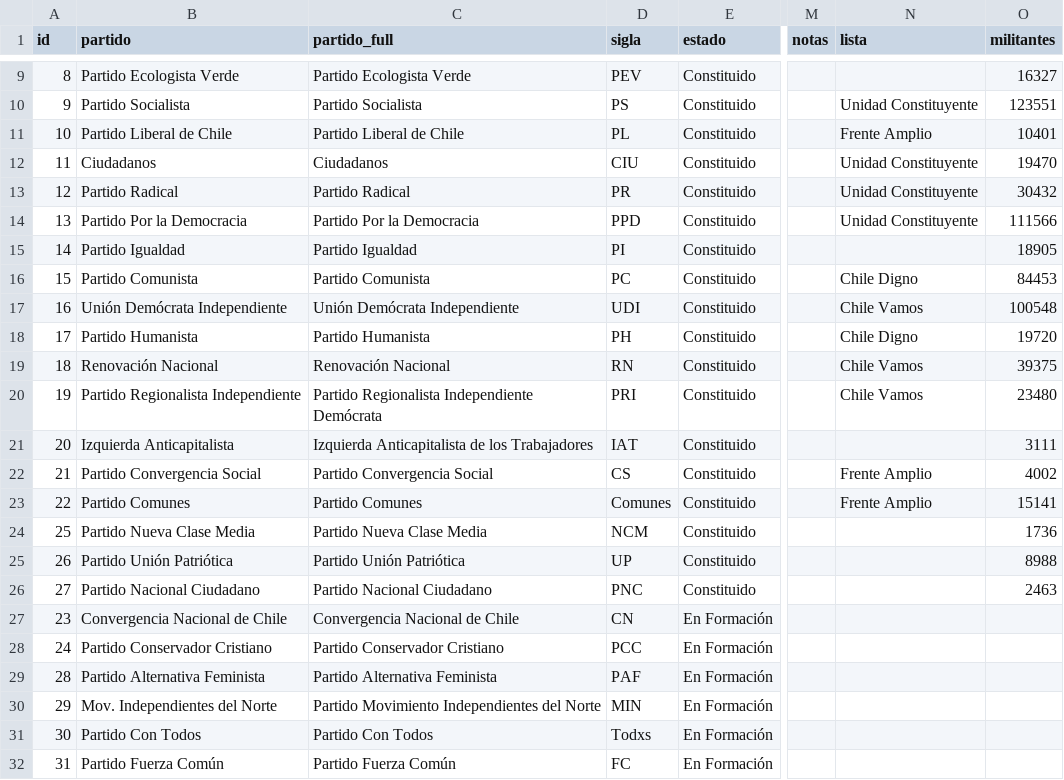
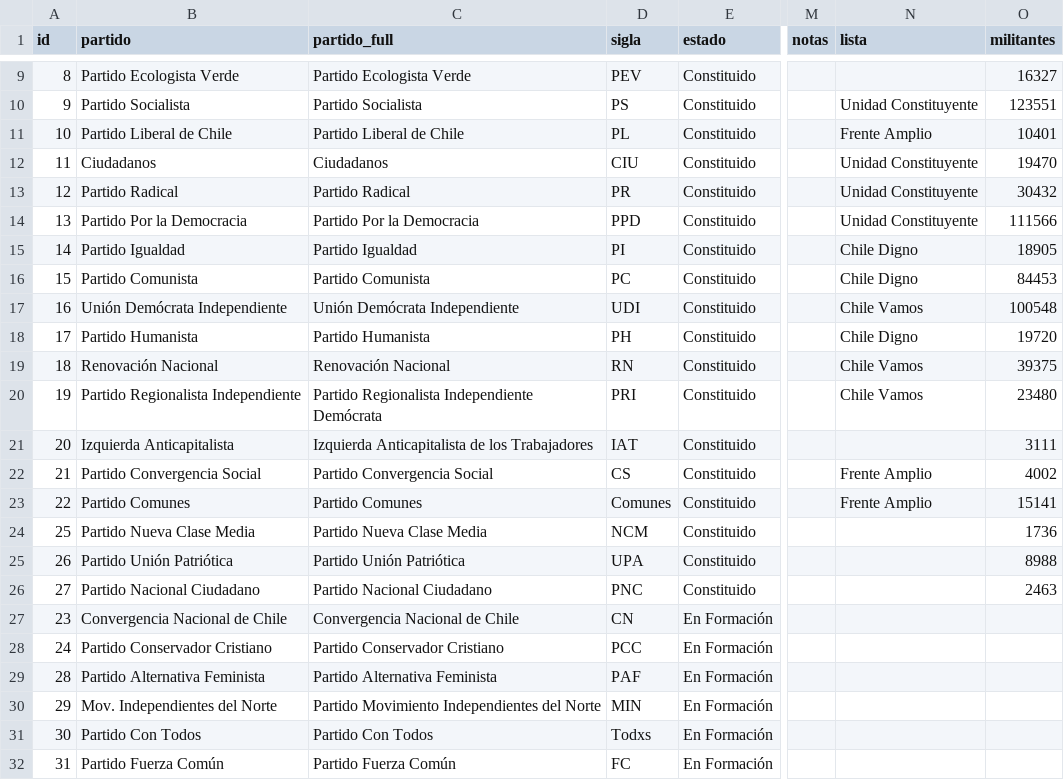
Before and after one commit to tresquintos/tresquintos.github.io, a CSV file: files/partidos.csv, drawn as a sheet; only a part is shown, gaps mark what is left out; the diff names each change by its address in the sheet, - before the commit and + after, or states it on an @@ line.

Commit message:
Add files via upload

```diff
--- a/files/partidos.csv
+++ b/files/partidos.csv
-N15 (lista): (empty)
+N15 (lista): Chile Digno
-D25 (sigla): UP
+D25 (sigla): UPA
```
